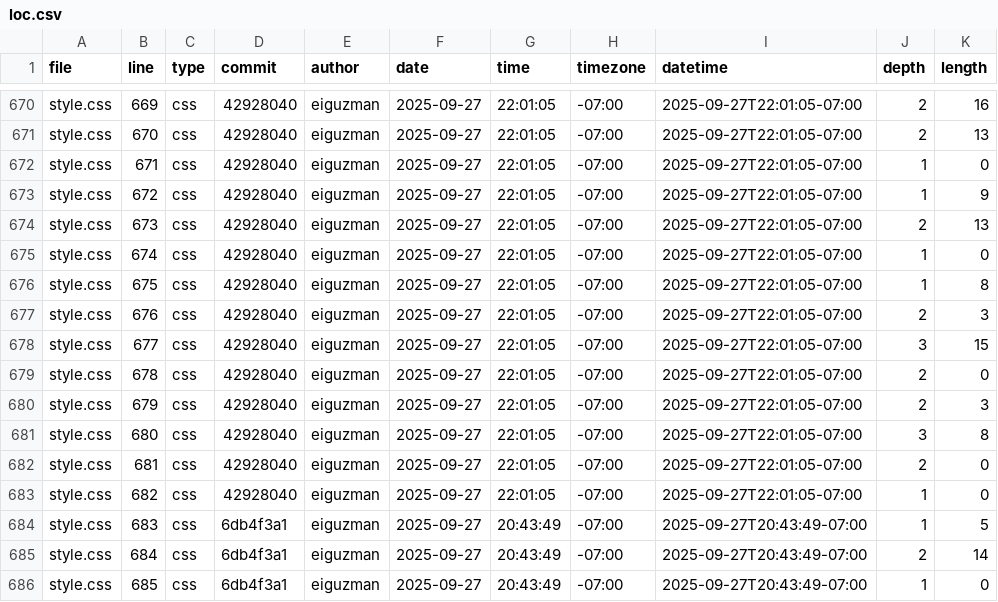
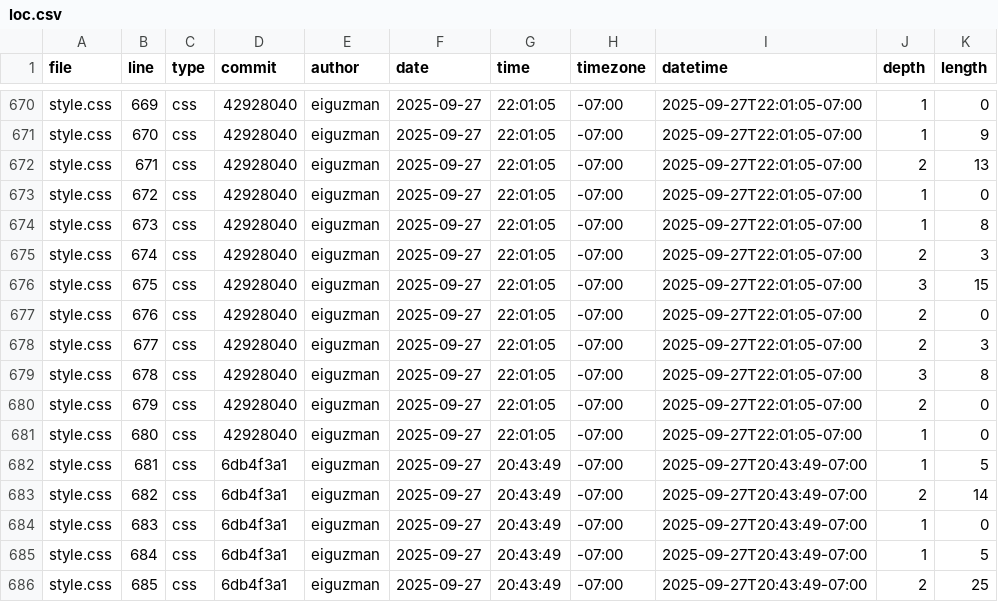
Before and after one commit to eiguzman/portfolio, a CSV file: meta/loc.csv, drawn as a sheet; only a part is shown, gaps mark what is left out; the diff covers the shown part only; the diff names each change by its address in the sheet, - before the commit and + after, or states it on an @@ line.

```diff
--- a/meta/loc.csv
+++ b/meta/loc.csv
-J670:J671 (depth): 2
+J670:J671 (depth): 1
-K670 (length): 16
+K670 (length): 0
-K671 (length): 13
+K671 (length): 9
-J672 (depth): 1
+J672 (depth): 2
-K672 (length): 0
+K672 (length): 13
-K673 (length): 9
+K673 (length): 0
-J674 (depth): 2
+J674 (depth): 1
-K674 (length): 13
+K674 (length): 8
-J675 (depth): 1
+J675 (depth): 2
-K675 (length): 0
+K675 (length): 3
-J676 (depth): 1
+J676 (depth): 3
-K676 (length): 8
+K676 (length): 15
-K677 (length): 3
+K677 (length): 0
-J678 (depth): 3
+J678 (depth): 2
-K678 (length): 15
+K678 (length): 3
-J679 (depth): 2
+J679 (depth): 3
-K679 (length): 0
+K679 (length): 8
-K680 (length): 3
+K680 (length): 0
-J681 (depth): 3
+J681 (depth): 1
-K681 (length): 8
+K681 (length): 0
-D682:D683 (commit): 42928040
+D682:D683 (commit): 6db4f3a1
-G682:G683 (time): 22:01:05
+G682:G683 (time): 20:43:49
-I682:I683 (datetime): 2025-09-27T22:01:05-07:00
+I682:I683 (datetime): 2025-09-27T20:43:49-07:00
-J682 (depth): 2
+J682 (depth): 1
-K682 (length): 0
+K682 (length): 5
-J683 (depth): 1
+J683 (depth): 2
-K683 (length): 0
+K683 (length): 14
-K684 (length): 5
+K684 (length): 0
-J685 (depth): 2
+J685 (depth): 1
-K685 (length): 14
+K685 (length): 5
-J686 (depth): 1
+J686 (depth): 2
-K686 (length): 0
+K686 (length): 25
```
Also changed, not shown: 2 removed rows and 117 edited cells elsewhere in this file.
